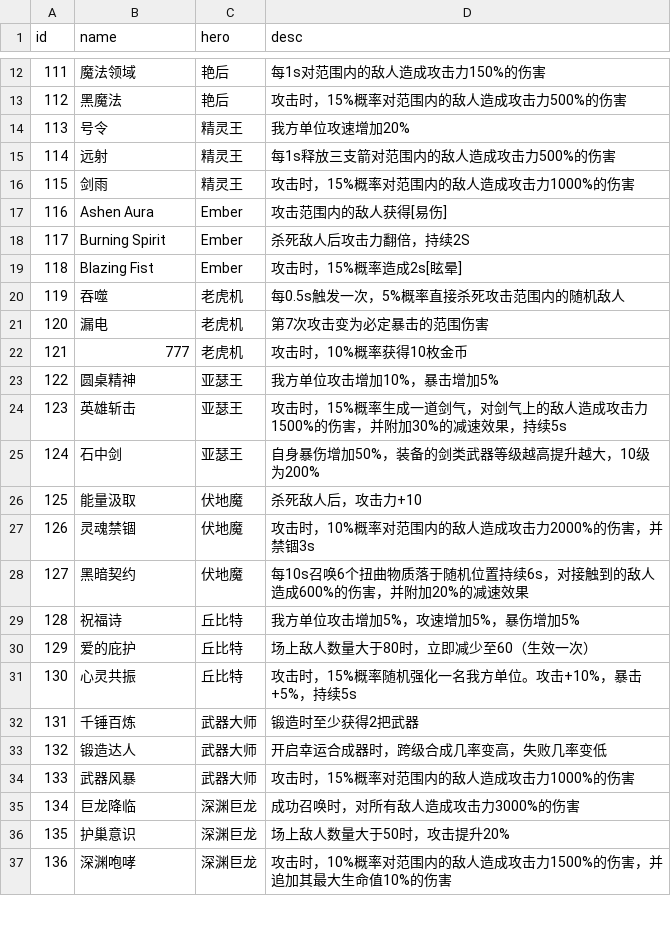
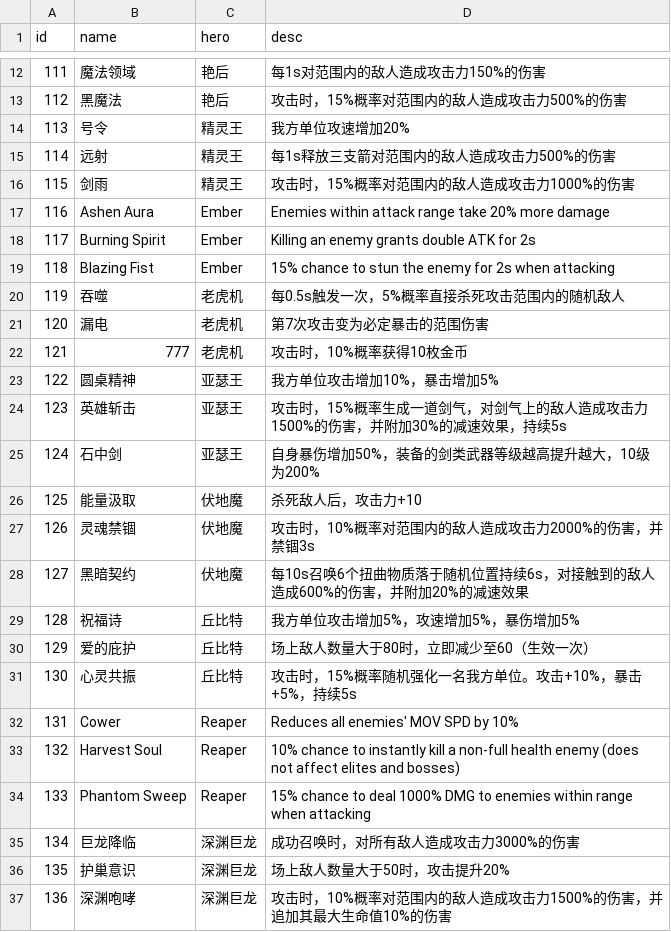
Before and after one commit to coder-hp/MergeDefense, a CSV file: MergeDefense/Assets/Excel/heroSkill.csv, drawn as a sheet; only a part is shown, gaps mark what is left out.

```diff
--- a/MergeDefense/Assets/Excel/heroSkill.csv
+++ b/MergeDefense/Assets/Excel/heroSkill.csv
@@ -16,5 +16,5 @@ id,name,hero,desc
 115,剑雨,精灵王,攻击时，15%概率对范围内的敌人造成攻击力1000%的伤害
-116,Ashen Aura,Ember,攻击范围内的敌人获得[易伤]
-117,Burning Spirit,Ember,杀死敌人后攻击力翻倍，持续2S
-118,Blazing Fist,Ember,攻击时，15%概率造成2s[眩晕]
+116,Ashen Aura,Ember,Enemies within attack range take 20% more damage
+117,Burning Spirit,Ember,Killing an enemy grants double ATK for 2s
+118,Blazing Fist,Ember,15% chance to stun the enemy for 2s when attacking
 119,吞噬,老虎机,每0.5s触发一次，5%概率直接杀死攻击范围内的随机敌人
@@ -31,5 +31,5 @@ id,name,hero,desc
 130,心灵共振,丘比特,攻击时，15%概率随机强化一名我方单位。攻击+10%，暴击+5%，持续5s
-131,千锤百炼,武器大师,锻造时至少获得2把武器
-132,锻造达人,武器大师,开启幸运合成器时，跨级合成几率变高，失败几率变低
-133,武器风暴,武器大师,攻击时，15%概率对范围内的敌人造成攻击力1000%的伤害
+131,Cower,Reaper,Reduces all enemies' MOV SPD by 10%
+132,Harvest Soul,Reaper,10% chance to instantly kill a non-full health enemy (does not affect elites and bosses)
+133,Phantom Sweep,Reaper,15% chance to deal 1000% DMG to enemies within range when attacking
 134,巨龙降临,深渊巨龙,成功召唤时，对所有敌人造成攻击力3000%的伤害
```
Also changed, not shown: MergeDefense/Assets/Excel/hero.csv, 2 other files.
